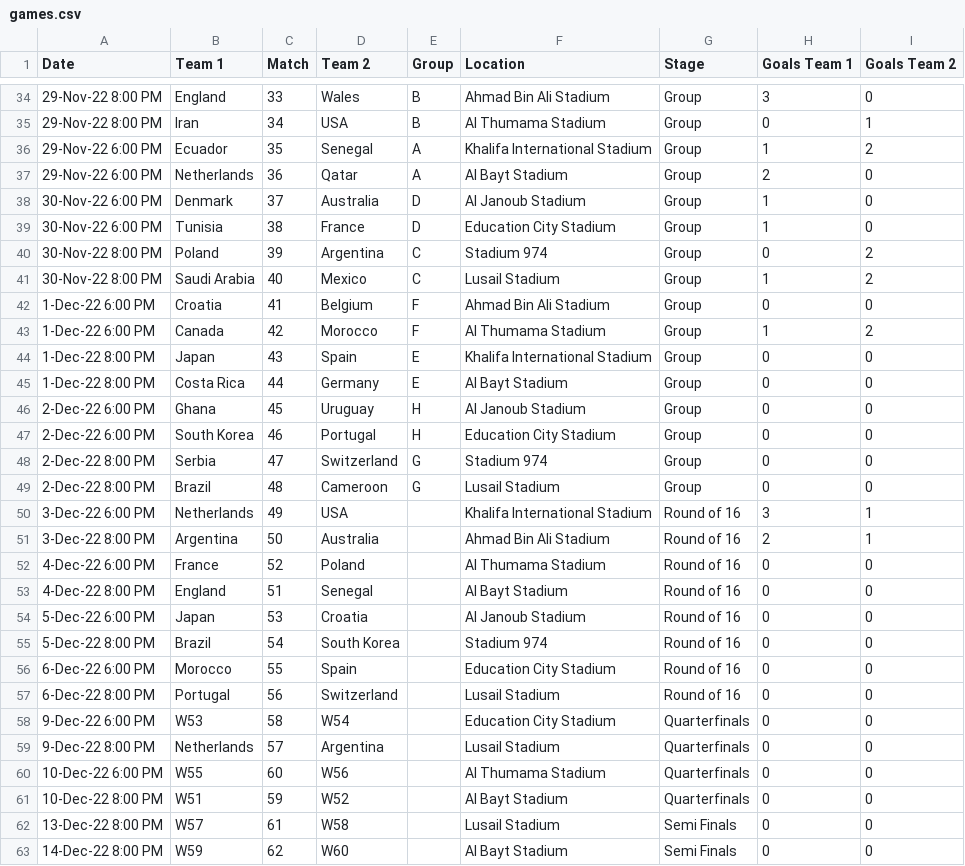
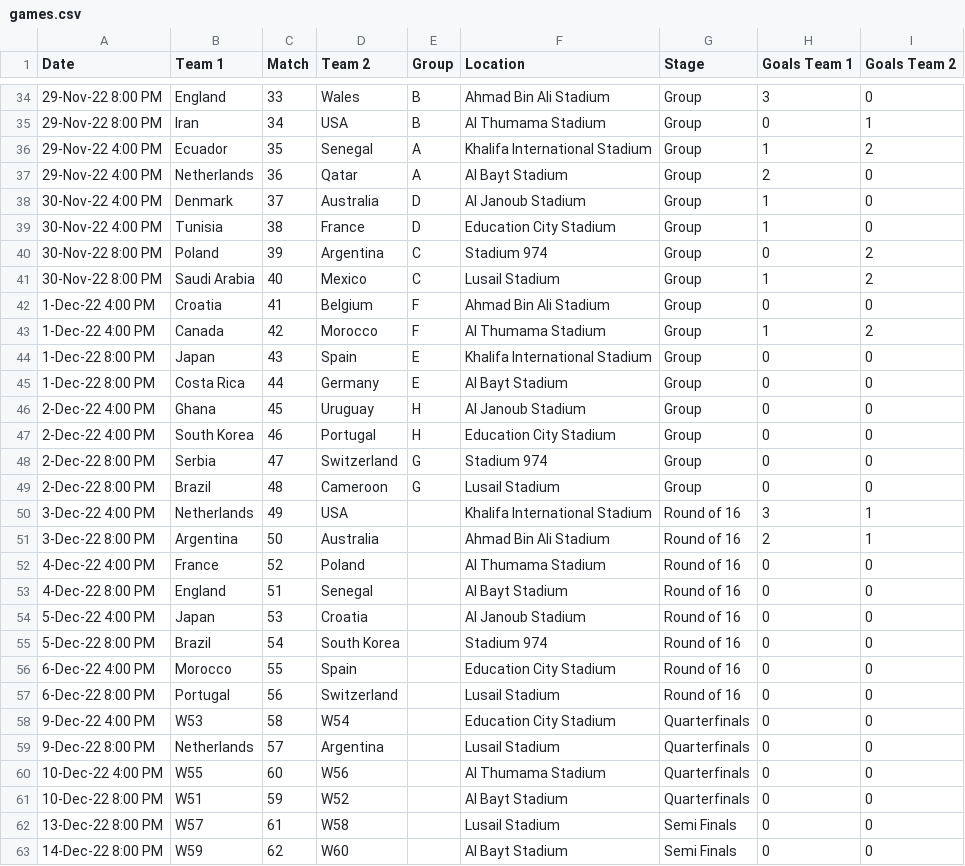
Before and after one commit to sousandrei/paulo-baier-bot, a CSV file: internal/games/games.csv, drawn as a sheet; only a part is shown, gaps mark what is left out; the diff covers the shown part only.

Commit message:
chore: update game times

```diff
--- a/internal/games/games.csv
+++ b/internal/games/games.csv
@@ -35,27 +35,27 @@ Date,Team 1,Match,Team 2,Group,Location,Stage,Goals Team 1, Goals Team 2
 29-Nov-22 8:00 PM,Iran,34,USA,B,Al Thumama Stadium,Group,0,1
-29-Nov-22 6:00 PM,Ecuador,35,Senegal,A,Khalifa International Stadium,Group,1,2
-29-Nov-22 6:00 PM,Netherlands,36,Qatar,A,Al Bayt Stadium,Group,2,0
-30-Nov-22 6:00 PM,Denmark,37,Australia,D,Al Janoub Stadium,Group,1,0
-30-Nov-22 6:00 PM,Tunisia,38,France,D,Education City Stadium,Group,1,0
+29-Nov-22 4:00 PM,Ecuador,35,Senegal,A,Khalifa International Stadium,Group,1,2
+29-Nov-22 4:00 PM,Netherlands,36,Qatar,A,Al Bayt Stadium,Group,2,0
+30-Nov-22 4:00 PM,Denmark,37,Australia,D,Al Janoub Stadium,Group,1,0
+30-Nov-22 4:00 PM,Tunisia,38,France,D,Education City Stadium,Group,1,0
 30-Nov-22 8:00 PM,Poland,39,Argentina,C,Stadium 974,Group,0,2
 30-Nov-22 8:00 PM,Saudi Arabia,40,Mexico,C,Lusail Stadium,Group,1,2
-1-Dec-22 6:00 PM,Croatia,41,Belgium,F,Ahmad Bin Ali Stadium,Group,0,0
-1-Dec-22 6:00 PM,Canada,42,Morocco,F,Al Thumama Stadium,Group,1,2
+1-Dec-22 4:00 PM,Croatia,41,Belgium,F,Ahmad Bin Ali Stadium,Group,0,0
+1-Dec-22 4:00 PM,Canada,42,Morocco,F,Al Thumama Stadium,Group,1,2
 1-Dec-22 8:00 PM,Japan,43,Spain,E,Khalifa International Stadium,Group,0,0
 1-Dec-22 8:00 PM,Costa Rica,44,Germany,E,Al Bayt Stadium,Group,0,0
-2-Dec-22 6:00 PM,Ghana,45,Uruguay,H,Al Janoub Stadium,Group,0,0
-2-Dec-22 6:00 PM,South Korea,46,Portugal,H,Education City Stadium,Group,0,0
+2-Dec-22 4:00 PM,Ghana,45,Uruguay,H,Al Janoub Stadium,Group,0,0
+2-Dec-22 4:00 PM,South Korea,46,Portugal,H,Education City Stadium,Group,0,0
 2-Dec-22 8:00 PM,Serbia,47,Switzerland,G,Stadium 974,Group,0,0
 2-Dec-22 8:00 PM,Brazil,48,Cameroon,G,Lusail Stadium,Group,0,0
-3-Dec-22 6:00 PM,Netherlands,49,USA,,Khalifa International Stadium,Round of 16,3,1
+3-Dec-22 4:00 PM,Netherlands,49,USA,,Khalifa International Stadium,Round of 16,3,1
 3-Dec-22 8:00 PM,Argentina,50,Australia,,Ahmad Bin Ali Stadium,Round of 16,2,1
-4-Dec-22 6:00 PM,France,52,Poland,,Al Thumama Stadium,Round of 16,0,0
+4-Dec-22 4:00 PM,France,52,Poland,,Al Thumama Stadium,Round of 16,0,0
 4-Dec-22 8:00 PM,England,51,Senegal,,Al Bayt Stadium,Round of 16,0,0
-5-Dec-22 6:00 PM,Japan,53,Croatia,,Al Janoub Stadium,Round of 16,0,0
+5-Dec-22 4:00 PM,Japan,53,Croatia,,Al Janoub Stadium,Round of 16,0,0
 5-Dec-22 8:00 PM,Brazil,54,South Korea,,Stadium 974,Round of 16,0,0
-6-Dec-22 6:00 PM,Morocco,55,Spain,,Education City Stadium,Round of 16,0,0
+6-Dec-22 4:00 PM,Morocco,55,Spain,,Education City Stadium,Round of 16,0,0
 6-Dec-22 8:00 PM,Portugal,56,Switzerland,,Lusail Stadium,Round of 16,0,0
-9-Dec-22 6:00 PM,W53,58,W54,,Education City Stadium,Quarterfinals,0,0
+9-Dec-22 4:00 PM,W53,58,W54,,Education City Stadium,Quarterfinals,0,0
 9-Dec-22 8:00 PM,Netherlands,57,Argentina,,Lusail Stadium,Quarterfinals,0,0
-10-Dec-22 6:00 PM,W55,60,W56,,Al Thumama Stadium,Quarterfinals,0,0
+10-Dec-22 4:00 PM,W55,60,W56,,Al Thumama Stadium,Quarterfinals,0,0
 10-Dec-22 8:00 PM,W51,59,W52,,Al Bayt Stadium,Quarterfinals,0,0
```
Also changed, not shown: 2 edited cells elsewhere in this file.
